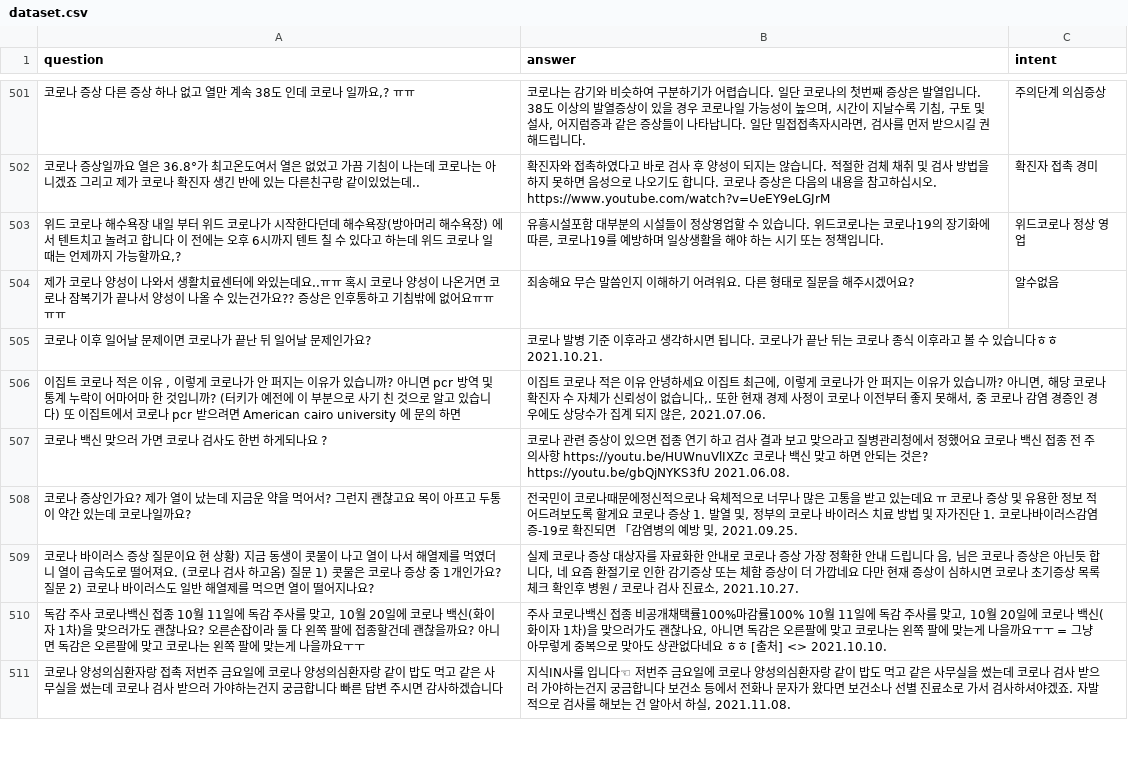
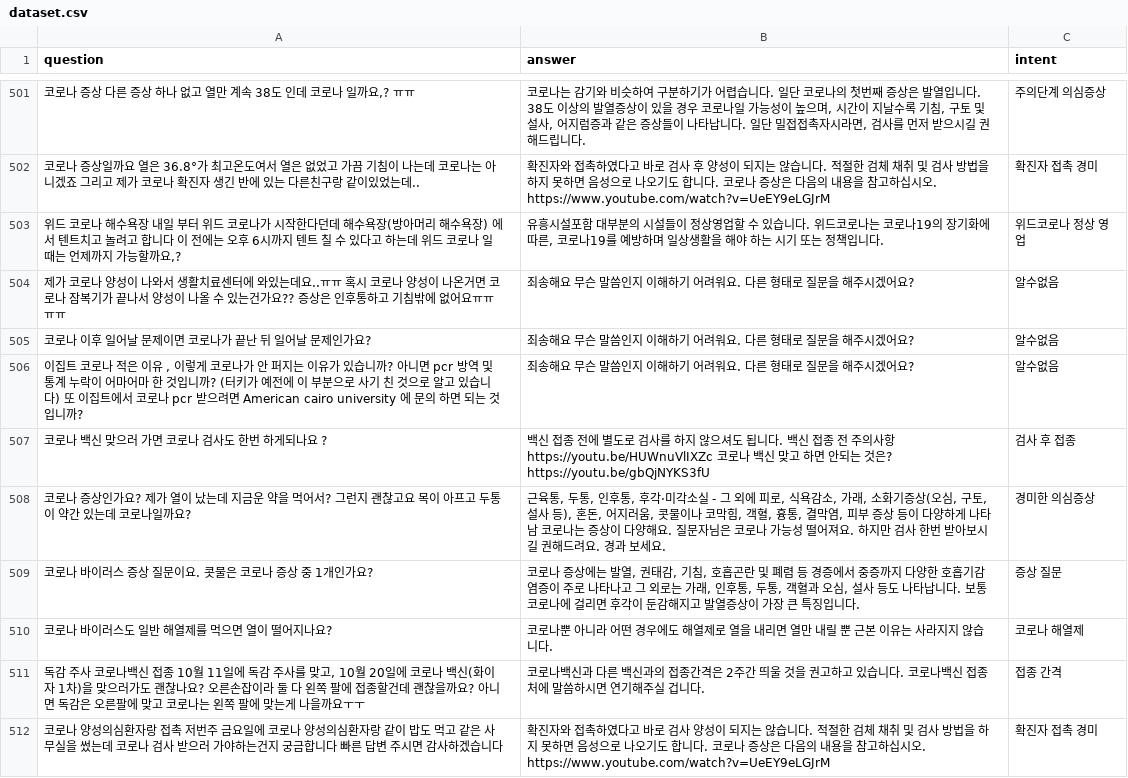
Before and after one commit to Project-Cofin/cofin-msa-map, a CSV file: backend/chatbot/data/dataset.csv, drawn as a sheet; only a part is shown, gaps mark what is left out; the diff covers the shown part only.

Commit message:
Dec 13 update chatbot data

```diff
--- a/backend/chatbot/data/dataset.csv
+++ b/backend/chatbot/data/dataset.csv
@@ -504,8 +504,9 @@ question,answer,intent
 제가 코로나 양성이 나와서 생활치료센터에 와있는데요..ㅠㅠ 혹시 코로나 양성이 나온거면 코로나 잠복기가 끝나서 양성이 나올 수 있는건가요?? 증상은 인후통하고 기침밖에 없어요ㅠㅠㅠㅠ,죄송해요 무슨 말씀인지 이해하기 어려워요. 다른 형태로 질문을 해주시겠어요?,알수없음
-코로나 이후 일어날 문제이면 코로나가 끝난 뒤 일어날 문제인가요?,코로나 발병 기준 이후라고 생각하시면 됩니다. 코로나가 끝난 뒤는 코로나 종식 이후라고 볼 수 있습니다ㅎㅎ  2021.10.21.,
-"이집트 코로나 적은 이유 , 이렇게 코로나가 안 퍼지는 이유가 있습니까? 아니면 pcr 방역 및 통계 누락이 어마어마 한 것입니까? (터키가 예전에 이 부분으로 사기 친 것으로 알고 있습니다) 또 이집트에서 코로나 pcr 받으려면 American cairo university 에 문의 하면"," 이집트 코로나 적은 이유 안녕하세요 이집트 최근에, 이렇게 코로나가 안 퍼지는 이유가 있습니까? 아니면, 해당 코로나 확진자 수 자체가 신뢰성이 없습니다,. 또한 현재 경제 사정이 코로나 이전부터 좋지 못해서, 중 코로나 감염 경증인 경우에도 상당수가 집계 되지 않은,  2021.07.06.",
-코로나 백신 맞으러 가면 코로나 검사도 한번 하게되나요 ?,코로나 관련 증상이 있으면 접종 연기 하고 검사 결과 보고 맞으라고 질병관리청에서 정했어요 코로나 백신 접종 전 주의사항 https://youtu.be/HUWnuVlIXZc 코로나 백신 맞고 하면 안되는 것은? https://youtu.be/gbQjNYKS3fU  2021.06.08.,
-코로나 증상인가요? 제가 열이 났는데 지금운 약을 먹어서? 그런지 괜찮고요 목이 아프고 두통이 약간 있는데 코로나일까요?," 전국민이 코로나때문에정신적으로나 육체적으로 너무나 많은 고통을 받고 있는데요 ㅠ 코로나 증상 및 유용한 정보 적어드려보도록 할게요 코로나 증상 1. 발열 및, 정부의 코로나 바이러스 치료 방법 및 자가진단 1. 코로나바이러스감염증-19로 확진되면 「감염병의 예방 및,  2021.09.25.",
-코로나 바이러스 증상 질문이요 현 상황) 지금 동생이 콧물이 나고 열이 나서 해열제를 먹였더니 열이 급속도로 떨어져요. (코로나 검사 하고옴) 질문 1) 콧물은 코로나 증상 중 1개인가요? 질문 2) 코로나 바이러스도 일반 해열제를 먹으면 열이 떨어지나요?," 실제 코로나 증상 대상자를 자료화한 안내로 코로나 증상 가장 정확한 안내 드립니다 음, 님은 코로나 증상은 아닌듯 합니다, 네 요즘 환절기로 인한 감기증상 또는 체함 증상이 더 가깝네요 다만 현재 증상이 심하시면 코로나 초기증상 목록 체크 확인후 병원 / 코로나 검사 진료소,  2021.10.27.",
-"독감 주사 코로나백신 접종 10월 11일에 독감 주사를 맞고, 10월 20일에 코로나 백신(화이자 1차)을 맞으러가도 괜찮나요? 오른손잡이라 둘 다 왼쪽 팔에 접종할건데 괜찮을까요? 아니면 독감은 오른팔에 맞고 코로나는 왼쪽 팔에 맞는게 나을까요ㅜㅜ"," 주사 코로나백신 접종 비공개채택률100%마감률100% 10월 11일에 독감 주사를 맞고, 10월 20일에 코로나 백신(화이자 1차)을 맞으러가도 괜찮나요, 아니면 독감은 오른팔에 맞고 코로나는 왼쪽 팔에 맞는게 나을까요ㅜㅜ = 그냥 아무렇게 중복으로 맞아도 상관없다네요 ㅎㅎ [출처] <>  2021.10.10.",
-코로나 양성의심환자랑 접촉 저번주 금요일에 코로나 양성의심환자랑 같이 밥도 먹고 같은 사무실을 썼는데 코로나 검사 받으러 가야하는건지 궁금합니다 빠른 답변 주시면 감사하겠습니다," 지식IN사룰 입니다☜ 저번주 금요일에 코로나 양성의심환자랑 같이 밥도 먹고 같은 사무실을 썼는데 코로나 검사 받으러 가야하는건지 궁금합니다 보건소 등에서 전화나 문자가 왔다면 보건소나 선별 진료소로 가서 검사하셔야겠죠. 자발적으로 검사를 해보는 건 알아서 하실,  2021.11.08.",
+코로나 이후 일어날 문제이면 코로나가 끝난 뒤 일어날 문제인가요?,죄송해요 무슨 말씀인지 이해하기 어려워요. 다른 형태로 질문을 해주시겠어요?,알수없음
+"이집트 코로나 적은 이유 , 이렇게 코로나가 안 퍼지는 이유가 있습니까? 아니면 pcr 방역 및 통계 누락이 어마어마 한 것입니까? (터키가 예전에 이 부분으로 사기 친 것으로 알고 있습니다) 또 이집트에서 코로나 pcr 받으려면 American cairo university 에 문의 하면 되는 것입니까?",죄송해요 무슨 말씀인지 이해하기 어려워요. 다른 형태로 질문을 해주시겠어요?,알수없음
+코로나 백신 맞으러 가면 코로나 검사도 한번 하게되나요 ?,백신 접종 전에 별도로 검사를 하지 않으셔도 됩니다. 백신 접종 전 주의사항 https://youtu.be/HUWnuVlIXZc 코로나 백신 맞고 하면 안되는 것은? https://youtu.be/gbQjNYKS3fU,검사 후 접종
+코로나 증상인가요? 제가 열이 났는데 지금운 약을 먹어서? 그런지 괜찮고요 목이 아프고 두통이 약간 있는데 코로나일까요?,"근육통, 두통, 인후통, 후각·미각소실 - 그 외에 피로, 식욕감소, 가래, 소화기증상(오심, 구토, 설사 등), 혼돈, 어지러움, 콧물이나 코막힘, 객혈, 흉통, 결막염, 피부 증상 등이 다양하게 나타남 코로나는 증상이 다양해요. 질문자님은 코로나 가능성 떨어져요. 하지만 검사 한번 받아보시길 권해드려요. 경과 보세요.",경미한 의심증상
+코로나 바이러스 증상 질문이요. 콧물은 코로나 증상 중 1개인가요?,"코로나 증상에는 발열, 권태감, 기침, 호흡곤란 및 폐렴 등 경증에서 중증까지 다양한 호흡기감염증이 주로 나타나고 그 외로는 가래, 인후통, 두통, 객혈과 오심, 설사 등도 나타납니다. 보통 코로나에 걸리면 후각이 둔감해지고 발열증상이 가장 큰 특징입니다.",증상 질문
+코로나 바이러스도 일반 해열제를 먹으면 열이 떨어지나요?,코로나뿐 아니라 어떤 경우에도 해열제로 열을 내리면 열만 내릴 뿐 근본 이유는 사라지지 않습니다.,코로나 해열제
+"독감 주사 코로나백신 접종 10월 11일에 독감 주사를 맞고, 10월 20일에 코로나 백신(화이자 1차)을 맞으러가도 괜찮나요? 오른손잡이라 둘 다 왼쪽 팔에 접종할건데 괜찮을까요? 아니면 독감은 오른팔에 맞고 코로나는 왼쪽 팔에 맞는게 나을까요ㅜㅜ",코로나백신과 다른 백신과의 접종간격은 2주간 띄울 것을 권고하고 있습니다. 코로나백신 접종처에 말씀하시면 연기해주실 겁니다.,접종 간격
+코로나 양성의심환자랑 접촉 저번주 금요일에 코로나 양성의심환자랑 같이 밥도 먹고 같은 사무실을 썼는데 코로나 검사 받으러 가야하는건지 궁금합니다 빠른 답변 주시면 감사하겠습니다,확진자와 접촉하였다고 바로 검사 양성이 되지는 않습니다. 적절한 검체 채취 및 검사 방법을 하지 못하면 음성으로 나오기도 합니다. 코로나 증상은 다음의 내용을 참고하십시오. https://www.youtube.com/watch?v=UeEY9eLGJrM,확진자 접촉 경미
```
Also changed, not shown: 7 added rows, 8 removed rows and 34 edited cells elsewhere in this file, 2 other files.
